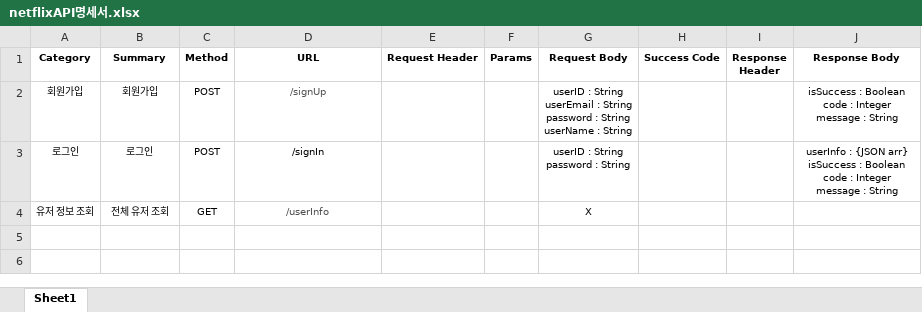
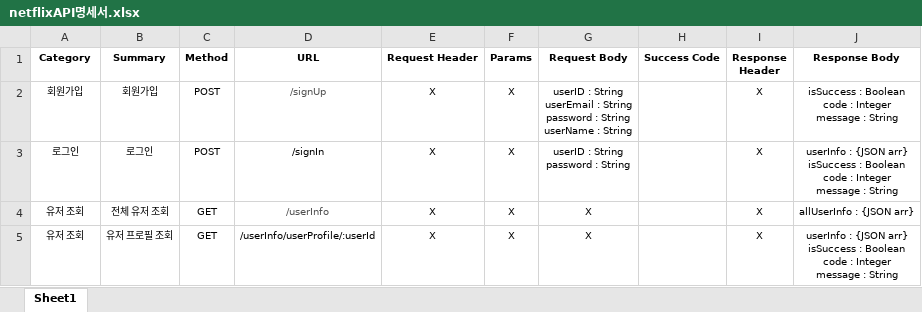
Before and after one commit to eyl056/Netflix_Database, an Excel workbook: netflixAPI명세서.xlsx, sheet Sheet1, drawn as a sheet; values as stored, in another font and other column widths than the file's, no borders; ↵ is a line break in a cell; the diff names each change by its address in the sheet, - before the commit and + after, or states it on an @@ line.

```diff
--- a/netflixAPI명세서.xlsx (sheet Sheet1)
+++ b/netflixAPI명세서.xlsx (sheet Sheet1)
-E2:E4 (Request Header): (empty)
+E2:E4 (Request Header): X
-F2:F4 (Params): (empty)
+F2:F4 (Params): X
-I2:I4 (Response Header): (empty)
+I2:I4 (Response Header): X
-A4 (Category): 유저 정보 조회
+A4 (Category): 유저 조회
-J4 (Response Body): (empty)
+J4 (Response Body): allUserInfo : {JSON arr}
+row 5: 유저 조회 | 유저 프로필 조회 | GET | /userInfo/userProfile/:userId | X | X | X |  | X | userInfo : {JSON arr} ↵ isSuccess : Boolean ↵ code : Integer ↵ message : String
```
Also changed, not shown: 3 other files.
